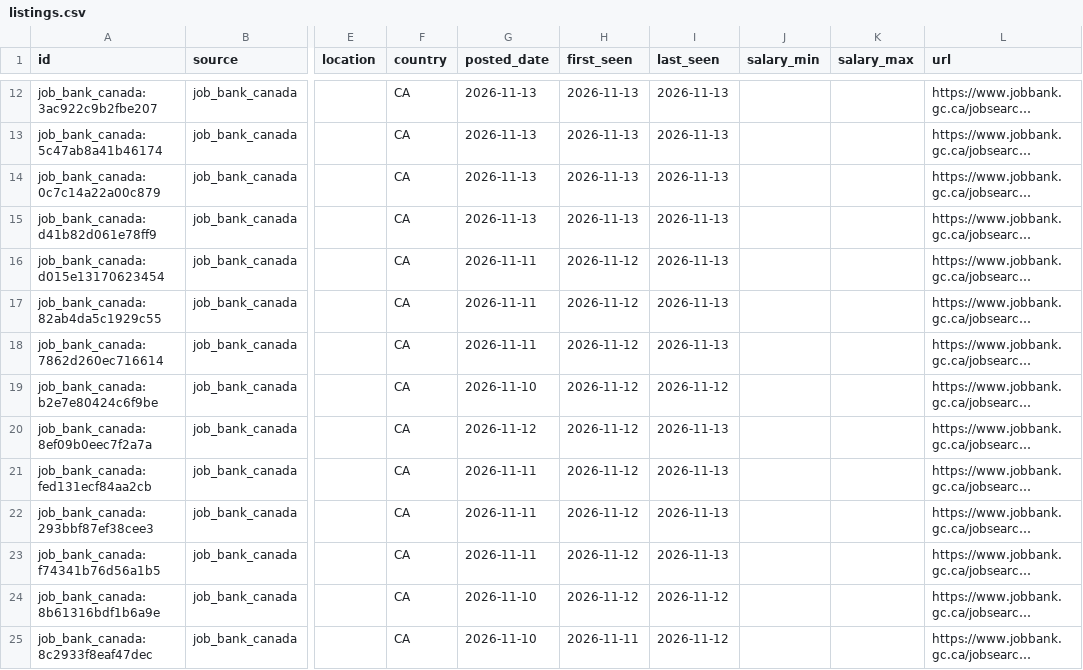
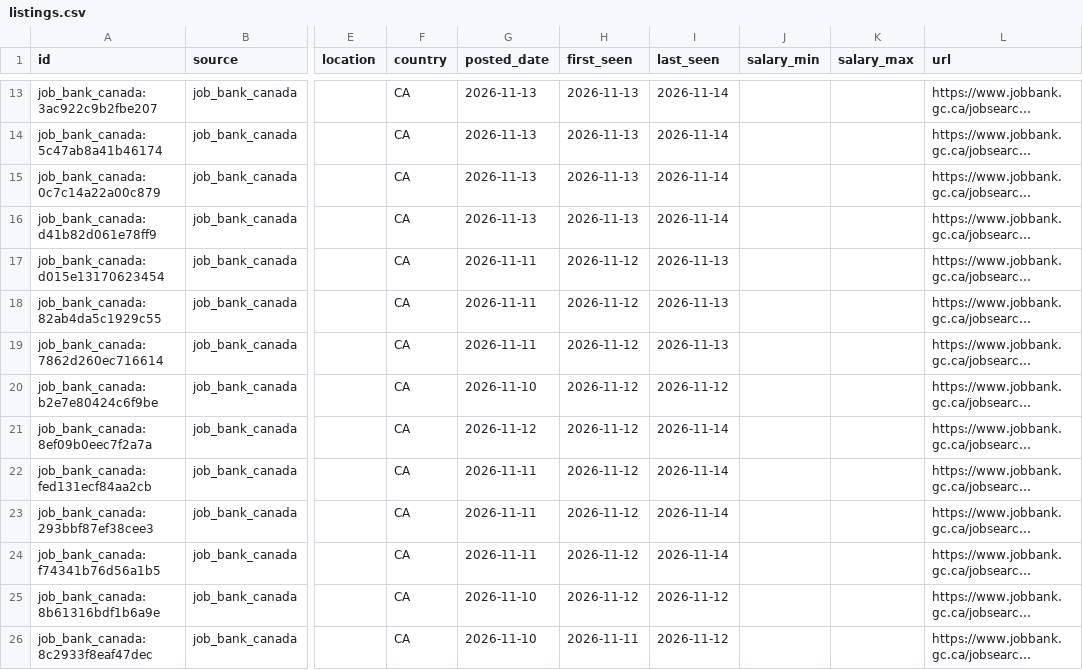
Before and after one commit to kprana976/Claude-resume, a CSV file: docs/listings.csv, drawn as a sheet; only a part is shown, gaps mark what is left out; long unchanged cells end in …; addresses are those after the commit; the diff covers the shown part only; the diff names each change by its address in the sheet, - before the commit and + after, or states it on an @@ line.

```diff
--- a/docs/listings.csv
+++ b/docs/listings.csv
-I13:I16 (last_seen): 2026-11-13
+I13:I16 (last_seen): 2026-11-14
-I21:I24 (last_seen): 2026-11-13
+I21:I24 (last_seen): 2026-11-14
```
Also changed, not shown: 1 added row and 10 edited cells elsewhere in this file, 1 other file.
